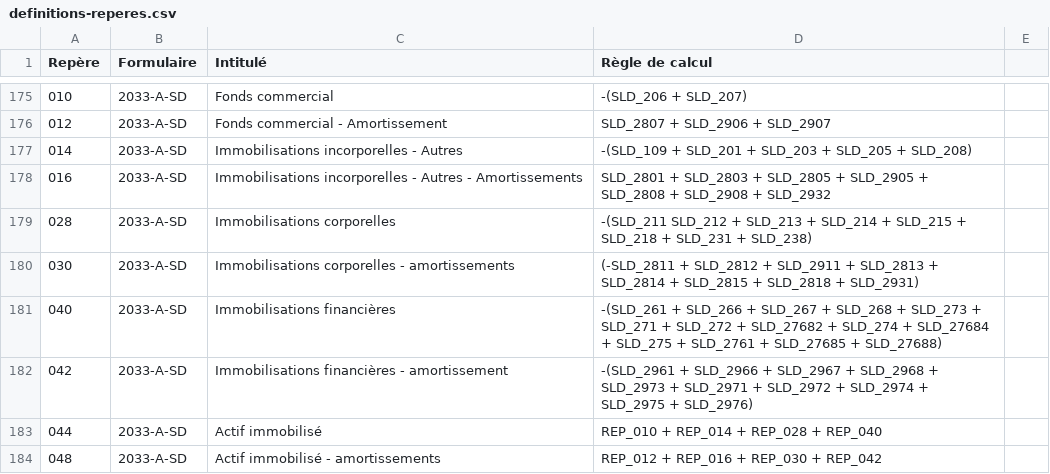
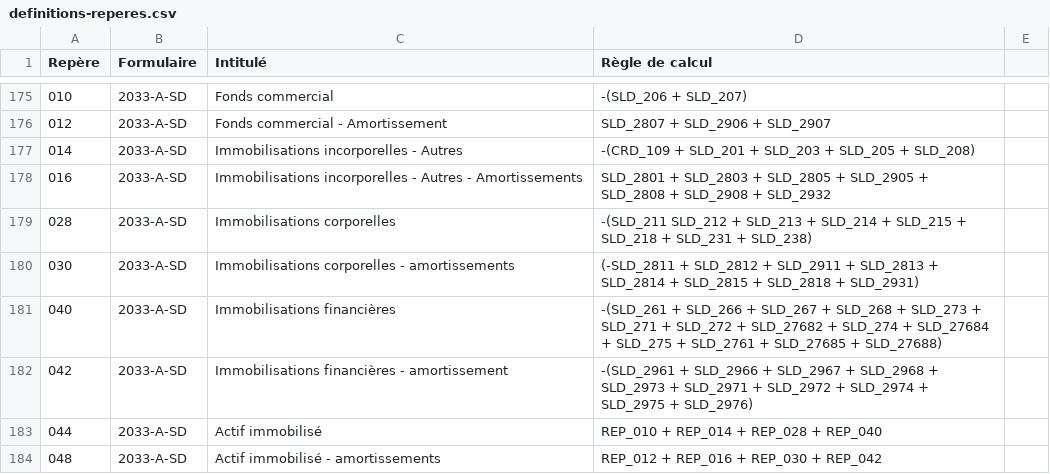
Before and after one commit to neolegal-fr/fec-reader, a CSV file: src/main/resources/definitions-reperes.csv, drawn as a sheet; only a part is shown, gaps mark what is left out; the diff covers the shown part only; the diff names each change by its address in the sheet, - before the commit and + after, or states it on an @@ line.

```diff
--- a/src/main/resources/definitions-reperes.csv
+++ b/src/main/resources/definitions-reperes.csv
-D177 (Règle de calcul): -(SLD_109 + SLD_201…
+D177 (Règle de calcul): -(CRD_109 + SLD_201…
```
Also changed, not shown: 20 edited cells elsewhere in this file, 6 other files.
